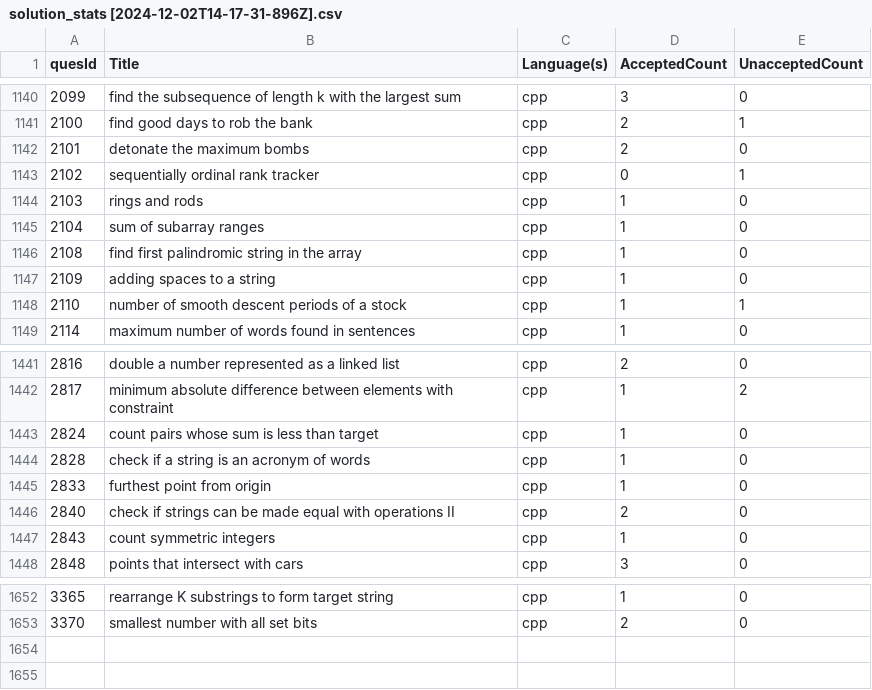
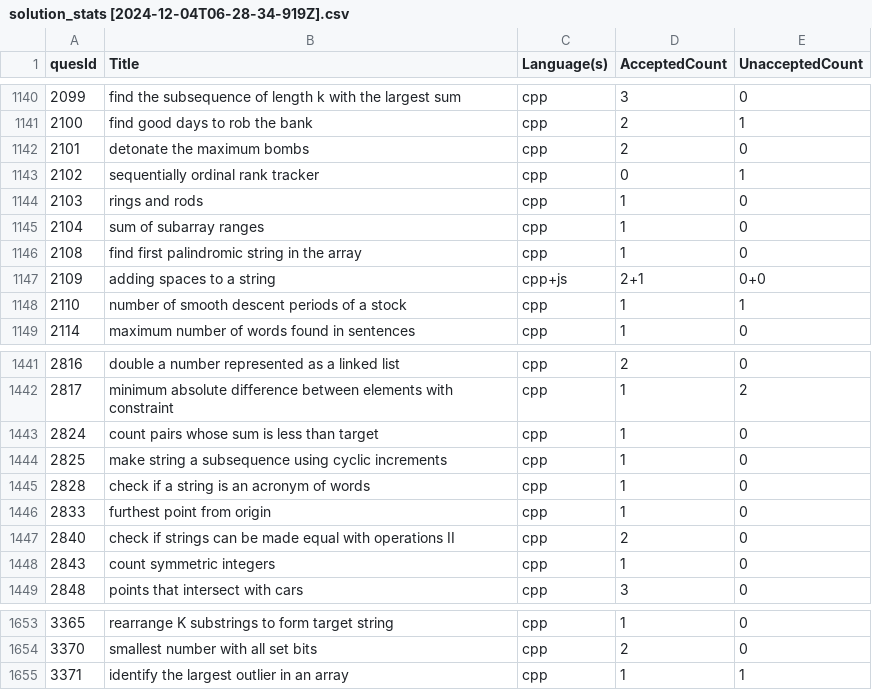
Before and after one commit to shivanshsanoria1/LeetcodeSolutions, a CSV file: stats/generated/solution_stats [2024-12-04T06-28-34-919Z].csv (was stats/generated/solution_stats [2024-12-02T14-17-31-896Z].csv), drawn as a sheet; only a part is shown, gaps mark what is left out.

```diff
--- a/stats/generated/solution_stats [2024-12-02T14-17-31-896Z].csv
+++ b/stats/generated/solution_stats [2024-12-04T06-28-34-919Z].csv
@@ -1146,3 +1146,3 @@ quesId,Title,Language(s),AcceptedCount,UnacceptedCount
 2108,find first palindromic string in the array,cpp,1,0
-2109,adding spaces to a string,cpp,1,0
+2109,adding spaces to a string,cpp+js,2+1,0+0
 2110,number of smooth descent periods of a stock,cpp,1,1
@@ -1443,2 +1443,3 @@ quesId,Title,Language(s),AcceptedCount,UnacceptedCount
 2824,count pairs whose sum is less than target,cpp,1,0
+2825,make string a subsequence using cyclic increments,cpp,1,0
 2828,check if a string is an acronym of words,cpp,1,0
@@ -1653 +1654,2 @@ quesId,Title,Language(s),AcceptedCount,UnacceptedCount
 3370,smallest number with all set bits,cpp,2,0
+3371,identify the largest outlier in an array,cpp,1,1
```
Also changed, not shown: 7 other files.
